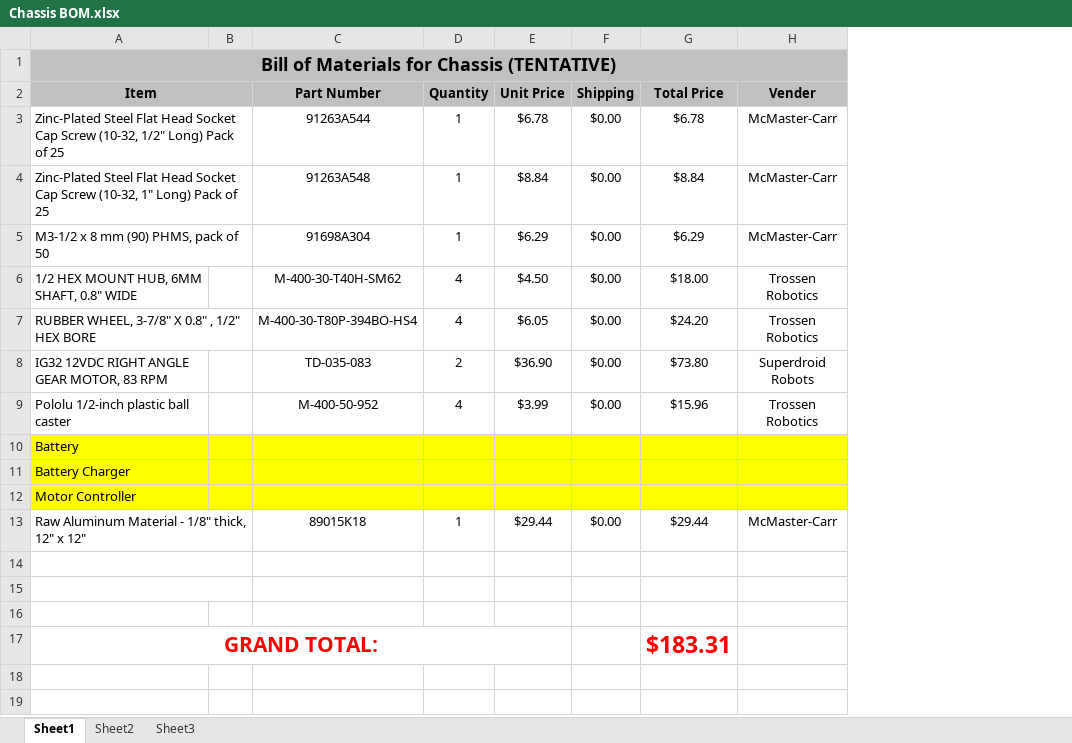
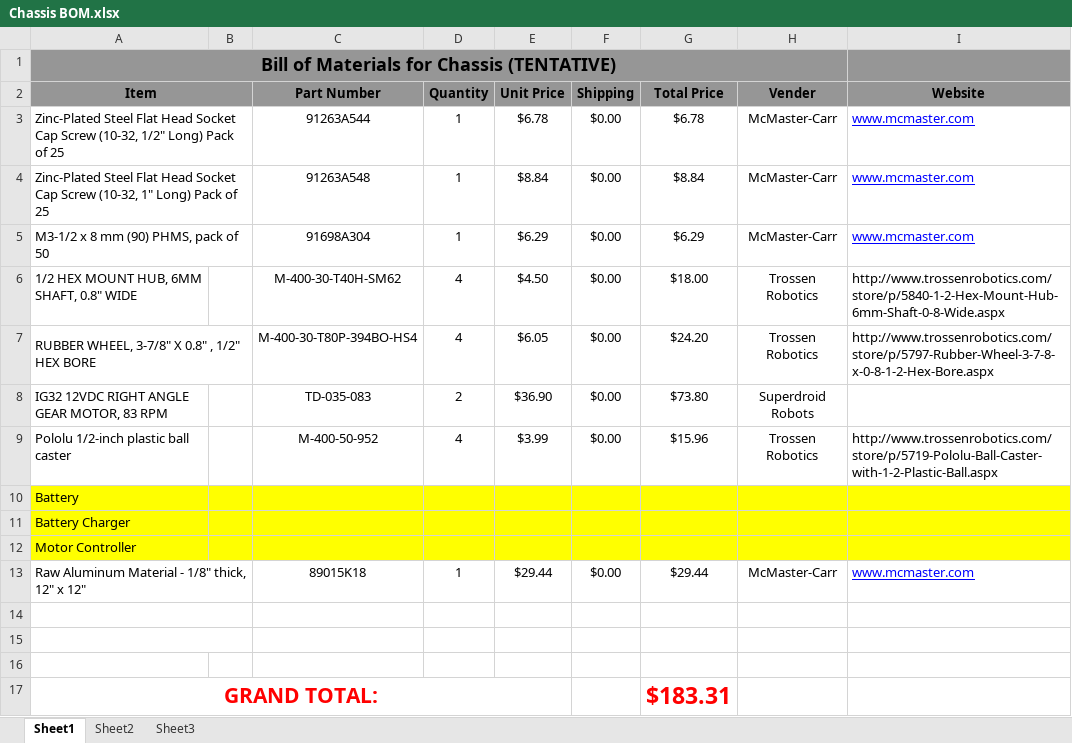
Before and after one commit to SPARC-Auburn/IEEE-SoutheastCon-2009, an Excel workbook: Mechanical/BOMs/Chassis BOM.xlsx, sheet Sheet1, drawn as a sheet; values as stored, in another font and other column widths than the file's, no borders; the diff names each change by its address in the sheet, - before the commit and + after, or states it on an @@ line.

Commit message:
Updated Chassis BOM

```diff
--- a/Mechanical/BOMs/Chassis BOM.xlsx (sheet Sheet1)
+++ b/Mechanical/BOMs/Chassis BOM.xlsx (sheet Sheet1)
+column I (Website), rows 3-13: www.mcmaster.com | www.mcmaster.com | www.mcmaster.com | http://www.trossenrobotics.com/store/p/5840-1-2-Hex-Mount-Hub-6mm-Shaft-0-8-Wide.aspx | http://www.trossenrobotics.com/store/p/5797-Rubber-Wheel-3-7-8-x-0-8-1-2-Hex-Bore.aspx |  | http://www.trossenrobotics.com/store/p/5719-Pololu-Ball-Caster-with-1-2-Plastic-Ball.aspx |  |  |  | www.mcmaster.com
-A1:H2 fill: #C0C0C0
+A1:H2 fill: #969696
```
